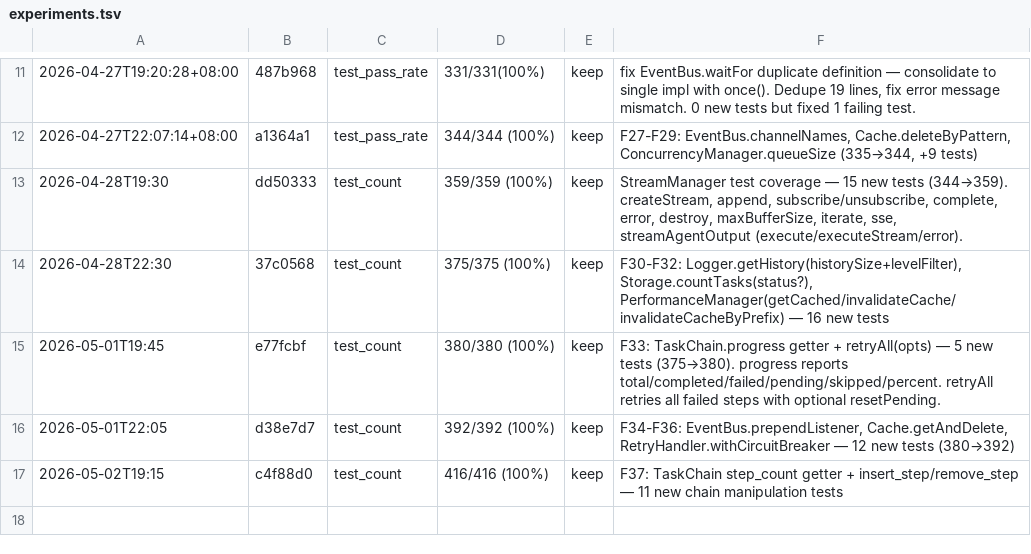
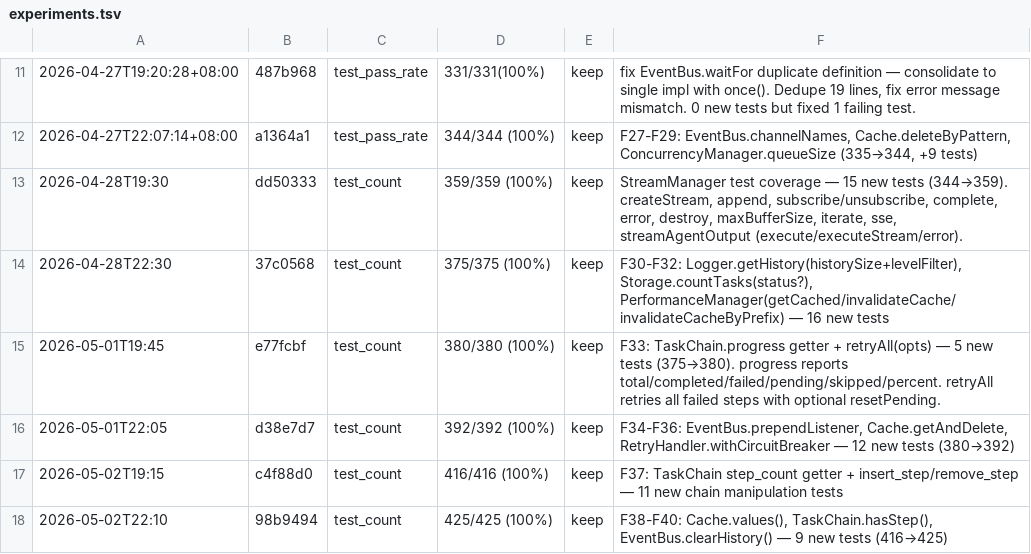
Before and after one commit to robertsong2019/agent-task-cli, a TSV file: experiments.tsv, drawn as a sheet; only a part is shown, gaps mark what is left out; the diff names each change by its address in the sheet, - before the commit and + after, or states it on an @@ line.

Commit message:
update experiments.tsv + features.md for F38-F40

```diff
--- a/experiments.tsv
+++ b/experiments.tsv
+row 18: 2026-05-02T22:10 | 98b9494 | test_count | 425/425 (100%) | keep | F38-F40: Cache.values(), TaskChain.hasStep(), EventBus.clearHistory() — 9 new tests (416→425)
```
Also changed, not shown: 1 other file.
